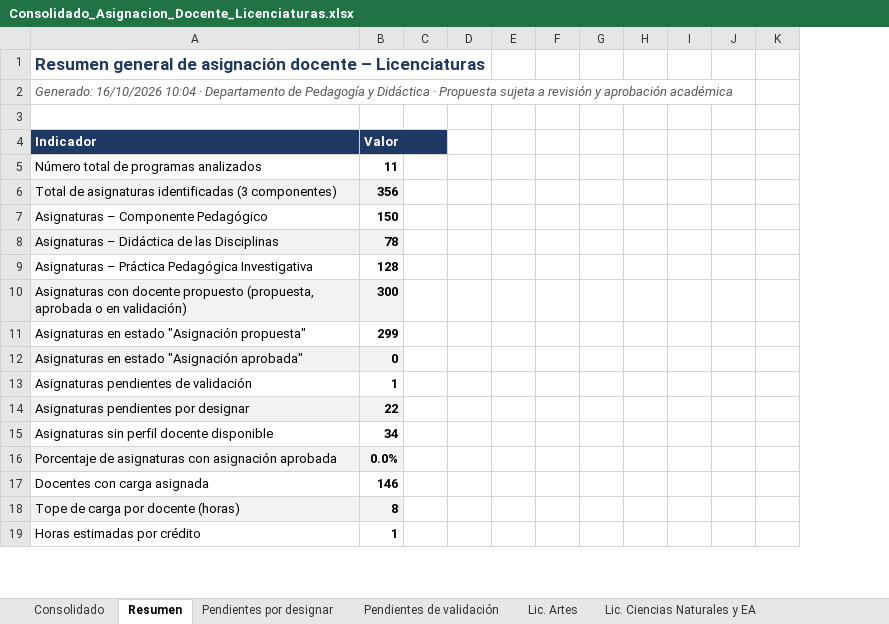
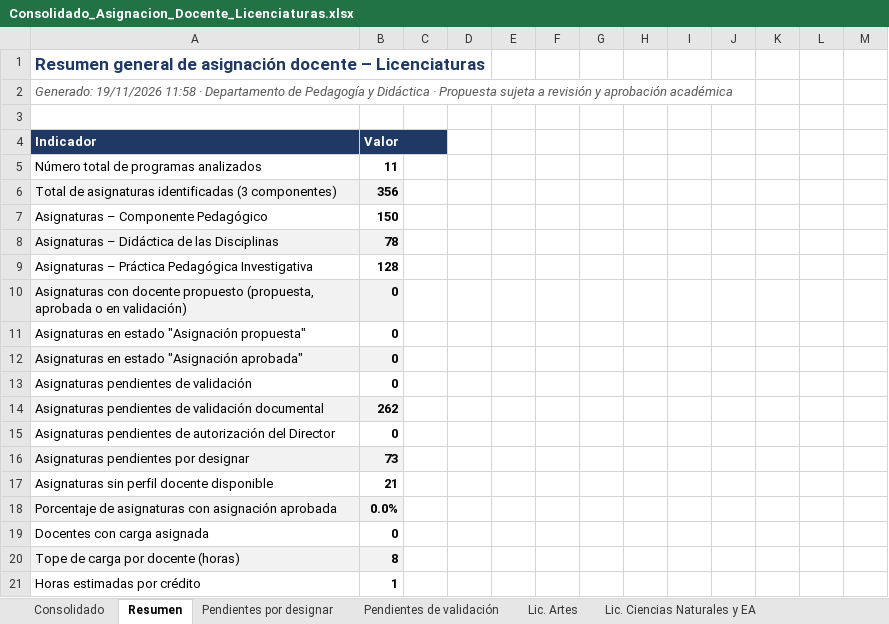
Before and after one commit to AppsInteractivasEdu/docentesAsignacion, an Excel workbook: Reportes/Consolidado_Asignacion_Docente_Licenciaturas.xlsx, sheet Resumen, drawn as a sheet; only a part is shown; values as stored, in another font and other column widths than the file's, no borders; removed rows and columns are numbered as before the commit, all else as after; the diff covers the shown part only; the diff names each change by its address in the sheet, - before the commit and + after, or states it on an @@ line.

```diff
--- a/Reportes/Consolidado_Asignacion_Docente_Licenciaturas.xlsx (sheet Resumen)
+++ b/Reportes/Consolidado_Asignacion_Docente_Licenciaturas.xlsx (sheet Resumen)
-column F, empty
+column F, empty
+column K, empty
+column L, empty
-A2: Generado: 16/10/2026 10:04 · Departamento…
+A2: Generado: 19/11/2026 11:58 · Departamento…
-B10: 300
+B10: 0
-B11: 299
+B11: 0
-B13: 1
+B13: 0
+row 14: Asignaturas pendientes de validación documental | 262
+row 15: Asignaturas pendientes de autorización del Director | 0
-B16: 22
+B16: 73
-B17: 34
+B17: 21
-B19: 146
+B19: 0
```
Also changed, not shown: 19 edited cells elsewhere in this sheet, sheet Matriz de correspondencia, sheet Pendientes por designar, sheet Consolidado, sheet Carga docente, sheet Lic. Educ. Campesina y Rural, sheet Lic. Literatura y LC, 13 more sheets, Reportes/Matriz_correspondencia_perfiles.xlsx, Reportes/Por_programa/Asignacion_Lic_Ciencias_Naturales_y_Educacion_Ambiental.xlsx, 17 other files.
